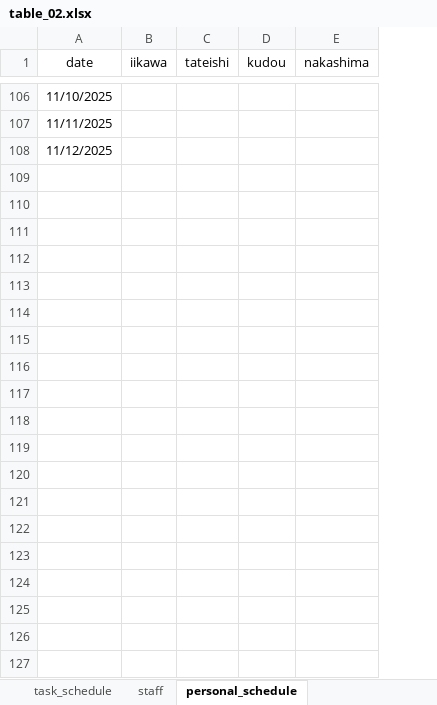
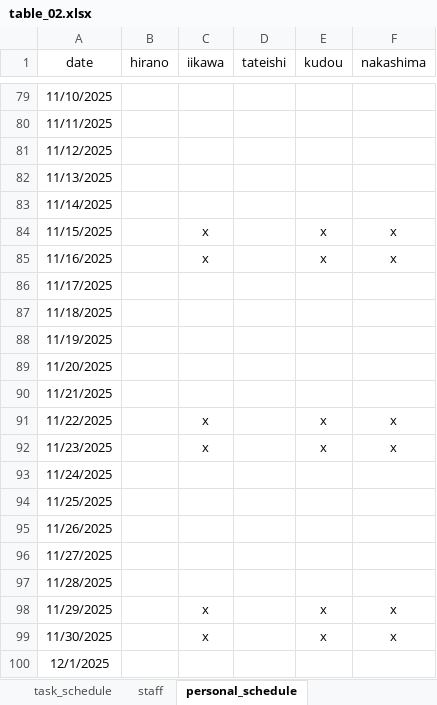
Before and after one commit to 5rho/project_02_scheduler, an Excel workbook: table_02.xlsx, sheet personal_schedule, drawn as a sheet; only a part is shown, gaps mark what is left out; values as stored, in another font and other column widths than the file's, no borders; conditional formats not drawn; the diff covers the shown part only; the diff names each change by its address in the sheet, - before the commit and + after, or states it on an @@ line.

```diff
--- a/table_02.xlsx (sheet personal_schedule)
+++ b/table_02.xlsx (sheet personal_schedule)
+column B (hirano), empty
+row 82: 11/13/2025
+row 83: 11/14/2025
+row 84: 11/15/2025 |  | x |  | x | x
+row 85: 11/16/2025 |  | x |  | x | x
+row 86: 11/17/2025
+row 87: 11/18/2025
+row 88: 11/19/2025
+row 89: 11/20/2025
+row 90: 11/21/2025
+row 91: 11/22/2025 |  | x |  | x | x
+row 92: 11/23/2025 |  | x |  | x | x
+row 93: 11/24/2025
+row 94: 11/25/2025
+row 95: 11/26/2025
+row 96: 11/27/2025
+row 97: 11/28/2025
+row 98: 11/29/2025 |  | x |  | x | x
+row 99: 11/30/2025 |  | x |  | x | x
+row 100: 12/1/2025
```
Also changed, not shown: 76 added rows, 27 removed rows and 6 edited cells elsewhere in this sheet, sheet task_schedule, sheet staff, 2 other files.
